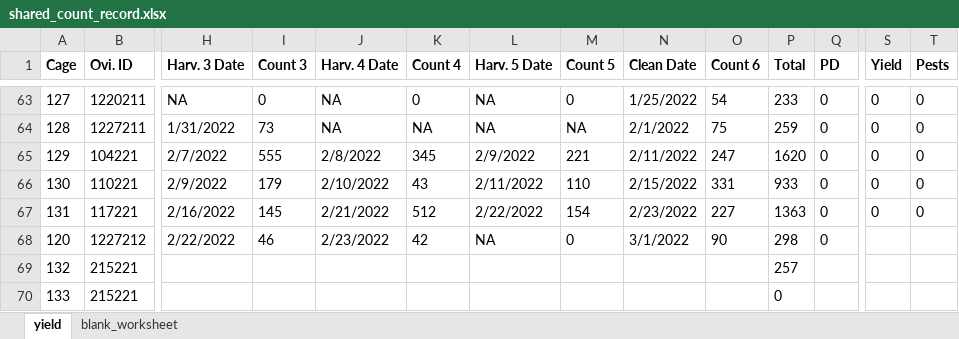
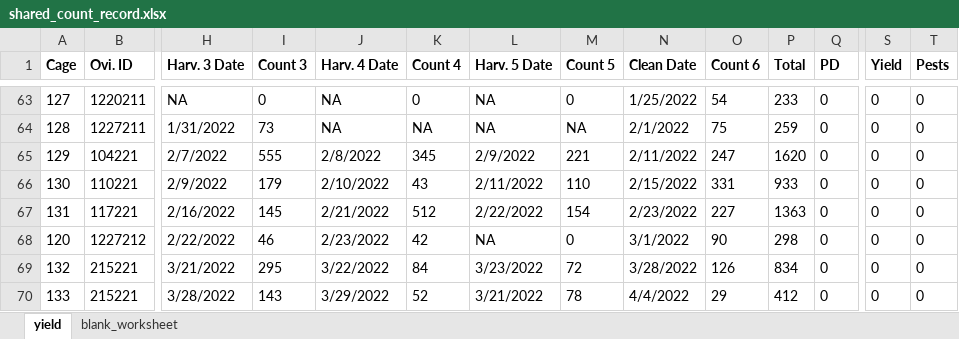
Before and after one commit to fiferworks/tamarixia_yield, an Excel workbook: shared_count_record.xlsx, sheet yield, drawn as a sheet; only a part is shown, gaps mark what is left out; values as stored, in another font and other column widths than the file's, no borders; the diff covers the shown part only; the diff names each change by its address in the sheet, - before the commit and + after, or states it on an @@ line.

```diff
--- a/shared_count_record.xlsx (sheet yield)
+++ b/shared_count_record.xlsx (sheet yield)
-S68:S70 (Yield): (empty)
+S68:S70 (Yield): 0
-T68:T70 (Pests): (empty)
+T68:T70 (Pests): 0
-H69 (Harv. 3 Date): (empty)
+H69 (Harv. 3 Date): 3/21/2022
-I69 (Count 3): (empty)
+I69 (Count 3): 295
-J69 (Harv. 4 Date): (empty)
+J69 (Harv. 4 Date): 3/22/2022
-K69 (Count 4): (empty)
+K69 (Count 4): 84
-L69 (Harv. 5 Date): (empty)
+L69 (Harv. 5 Date): 3/23/2022
-M69 (Count 5): (empty)
+M69 (Count 5): 72
-N69 (Clean Date): (empty)
+N69 (Clean Date): 3/28/2022
-O69 (Count 6): (empty)
+O69 (Count 6): 126
-P69 (Total): 257
+P69 (Total): 834
-Q69:Q70 (PD): (empty)
+Q69:Q70 (PD): 0
-H70 (Harv. 3 Date): (empty)
+H70 (Harv. 3 Date): 3/28/2022
-I70 (Count 3): (empty)
+I70 (Count 3): 143
-J70 (Harv. 4 Date): (empty)
+J70 (Harv. 4 Date): 3/29/2022
-K70 (Count 4): (empty)
+K70 (Count 4): 52
-L70 (Harv. 5 Date): (empty)
+L70 (Harv. 5 Date): 3/21/2022
-M70 (Count 5): (empty)
+M70 (Count 5): 78
-N70 (Clean Date): (empty)
+N70 (Clean Date): 4/4/2022
-O70 (Count 6): (empty)
+O70 (Count 6): 29
-P70 (Total): 0
+P70 (Total): 412
```
Also changed, not shown: 14 added rows and 19 edited cells elsewhere in this sheet, master_count_record.xlsx.
